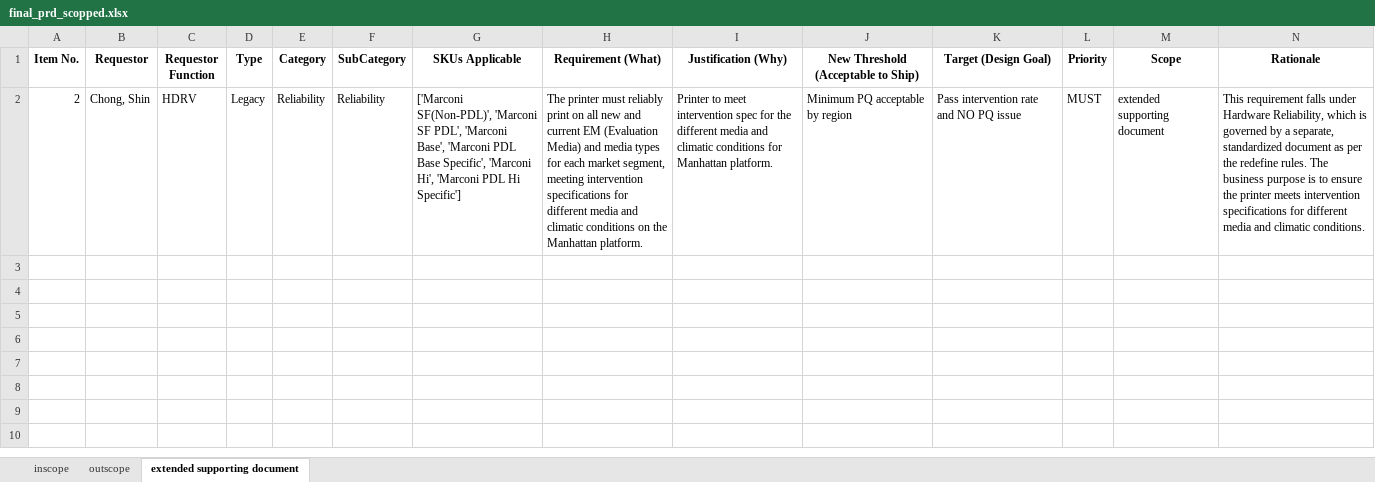
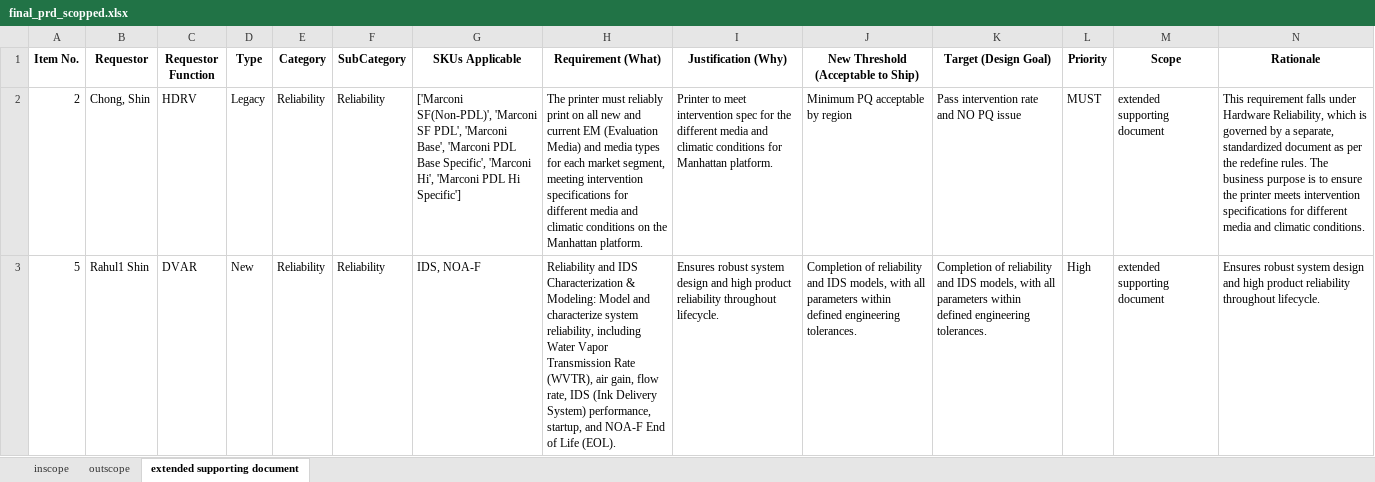
Before and after one commit to meaniketdubey/git_demo, an Excel workbook: consolidation/output/final_prd_scopped.xlsx, sheet extended supporting document, drawn as a sheet; values as stored, in another font and other column widths than the file's, no borders; the diff names each change by its address in the sheet, - before the commit and + after, or states it on an @@ line.

```diff
--- a/consolidation/output/final_prd_scopped.xlsx (sheet extended supporting document)
+++ b/consolidation/output/final_prd_scopped.xlsx (sheet extended supporting document)
+row 3: 5 | Rahul1 Shin | DVAR | New | Reliability | Reliability | IDS, NOA-F | Reliability and IDS Characterization & Modeling: Model and characterize system reliability, including Water Vapor Transmission Rate (WVTR), air gain, flow rate, IDS (Ink Delivery System) performance, startup, and NOA-F End of Life (EOL). | Ensures robust system design and high product reliability throughout lifecycle. | Completion of reliability and IDS models, with all parameters within defined engineering tolerances. | Completion of reliability and IDS models, with all parameters within defined engineering tolerances. | High | extended supporting document | Ensures robust system design and high product reliability throughout lifecycle.
```
Also changed, not shown: sheet inscope, sheet outscope.
